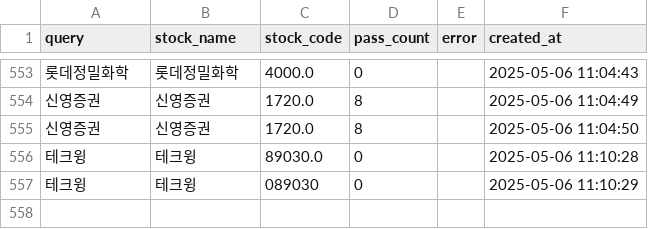
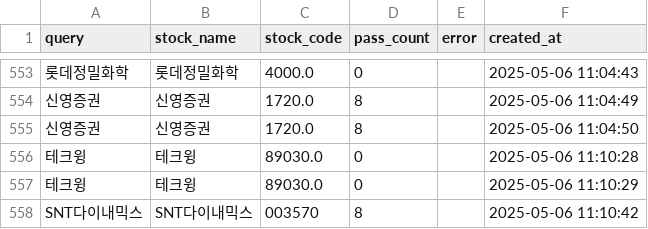
Before and after one commit to MinHoBinE/minhobin, a CSV file: data/analysis_history.csv, drawn as a sheet; only a part is shown, gaps mark what is left out; the diff names each change by its address in the sheet, - before the commit and + after, or states it on an @@ line.

Commit message:
Add analysis history: SNT다이내믹스

```diff
--- a/data/analysis_history.csv
+++ b/data/analysis_history.csv
-C557 (stock_code): 089030
+C557 (stock_code): 89030.0
+row 558: SNT다이내믹스 | SNT다이내믹스 | 003570 | 8 |  | 2025-05-06 11:10:42
```
